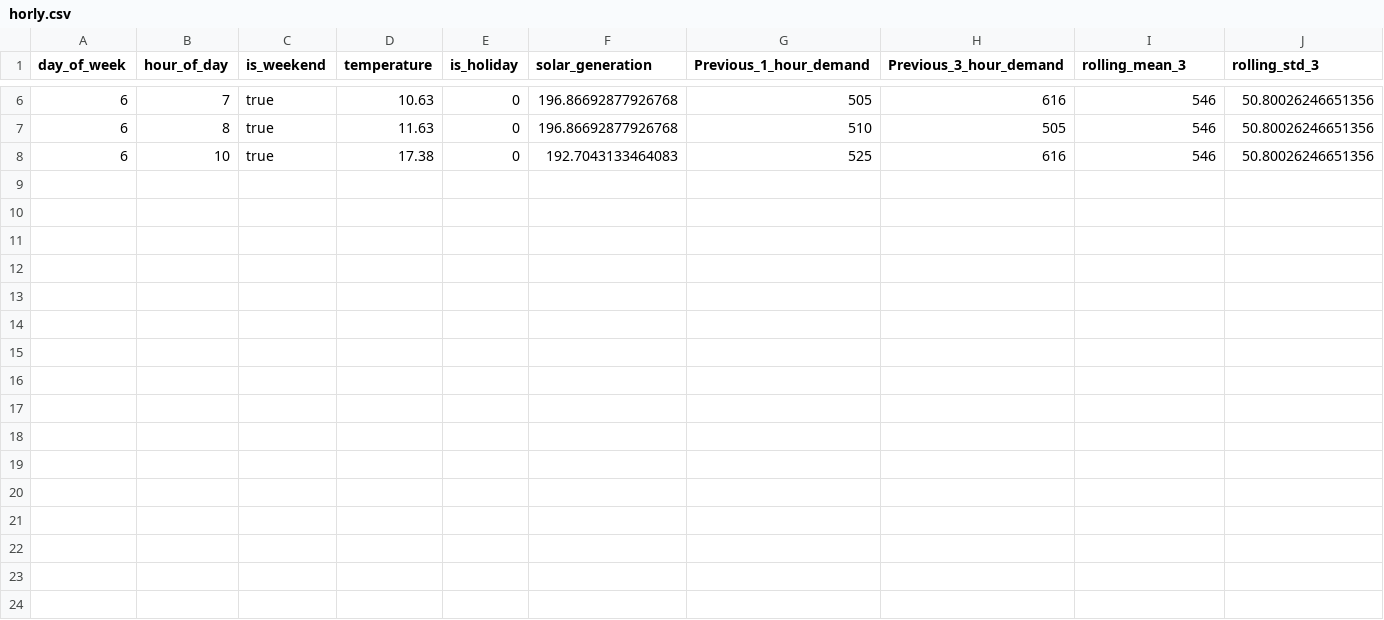
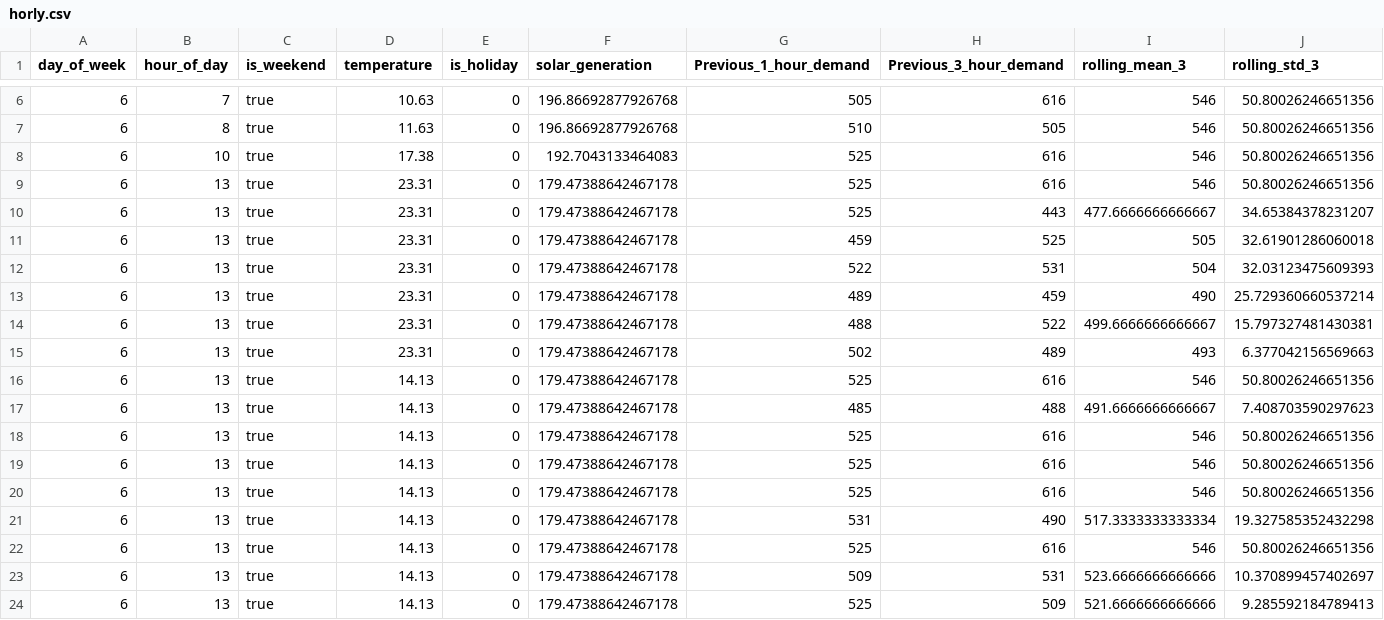
Before and after one commit to geek-nikhil/PowerPlayBackend, a CSV file: Routes/horly.csv, drawn as a sheet; only a part is shown, gaps mark what is left out; rows hold the shown columns only; the diff names each change by its address in the sheet, - before the commit and + after, or states it on an @@ line.

Commit message:
Emergeny route added

```diff
--- a/Routes/horly.csv
+++ b/Routes/horly.csv
+row 9: 6 | 13 | true | 23.31 | 0 | 179.47388642467178 | 525 | 616 | 546 | 50.80026246651356
+row 10: 6 | 13 | true | 23.31 | 0 | 179.47388642467178 | 525 | 443 | 477.6666666666667 | 34.65384378231207
+row 11: 6 | 13 | true | 23.31 | 0 | 179.47388642467178 | 459 | 525 | 505 | 32.61901286060018
+row 12: 6 | 13 | true | 23.31 | 0 | 179.47388642467178 | 522 | 531 | 504 | 32.03123475609393
+row 13: 6 | 13 | true | 23.31 | 0 | 179.47388642467178 | 489 | 459 | 490 | 25.729360660537214
+row 14: 6 | 13 | true | 23.31 | 0 | 179.47388642467178 | 488 | 522 | 499.6666666666667 | 15.797327481430381
+row 15: 6 | 13 | true | 23.31 | 0 | 179.47388642467178 | 502 | 489 | 493 | 6.377042156569663
+row 16: 6 | 13 | true | 14.13 | 0 | 179.47388642467178 | 525 | 616 | 546 | 50.80026246651356
+row 17: 6 | 13 | true | 14.13 | 0 | 179.47388642467178 | 485 | 488 | 491.6666666666667 | 7.408703590297623
+row 18: 6 | 13 | true | 14.13 | 0 | 179.47388642467178 | 525 | 616 | 546 | 50.80026246651356
+row 19: 6 | 13 | true | 14.13 | 0 | 179.47388642467178 | 525 | 616 | 546 | 50.80026246651356
+row 20: 6 | 13 | true | 14.13 | 0 | 179.47388642467178 | 525 | 616 | 546 | 50.80026246651356
+row 21: 6 | 13 | true | 14.13 | 0 | 179.47388642467178 | 531 | 490 | 517.3333333333334 | 19.327585352432298
+row 22: 6 | 13 | true | 14.13 | 0 | 179.47388642467178 | 525 | 616 | 546 | 50.80026246651356
+row 23: 6 | 13 | true | 14.13 | 0 | 179.47388642467178 | 509 | 531 | 523.6666666666666 | 10.370899457402697
+row 24: 6 | 13 | true | 14.13 | 0 | 179.47388642467178 | 525 | 509 | 521.6666666666666 | 9.285592184789413
```
Also changed, not shown: Routes/temp.csv, 1 other file.
